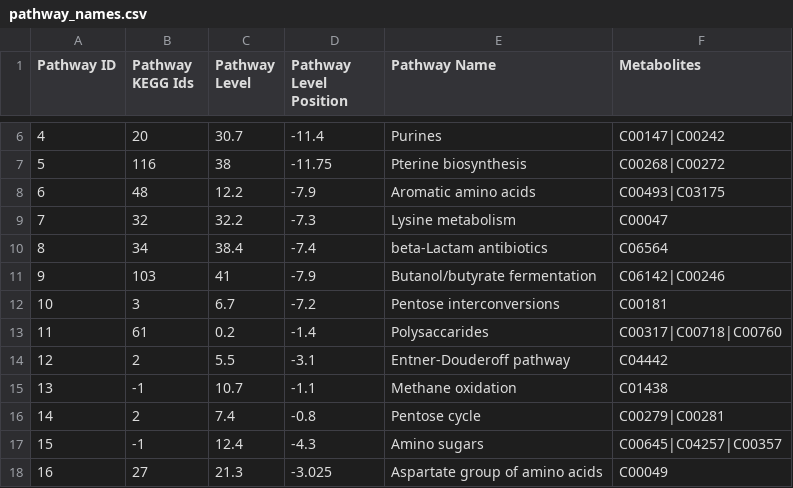
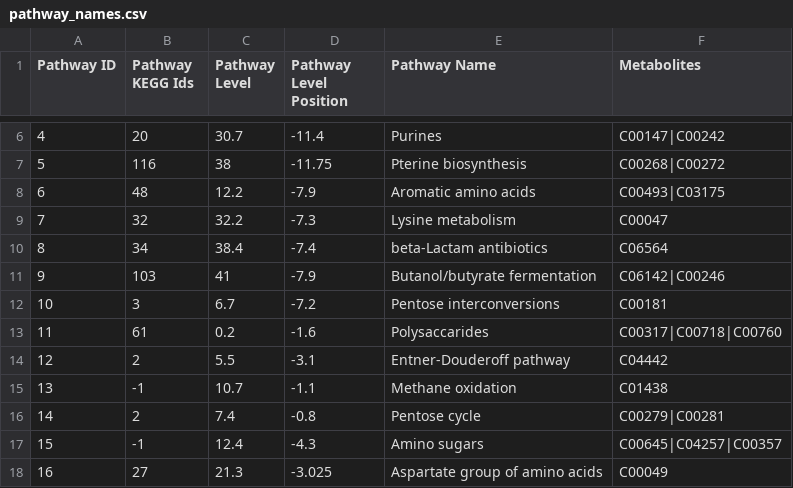
Before and after one commit to desmondlun/MOST, a CSV file: etc/visualization/pathway_names.csv, drawn as a sheet; only a part is shown, gaps mark what is left out.

```diff
--- a/etc/visualization/pathway_names.csv
+++ b/etc/visualization/pathway_names.csv
@@ -12,3 +12,3 @@ Pathway ID,Pathway KEGG Ids,Pathway Level,Pathway Level Position,Pathway Name,Me
 10,3,6.7,-7.2,Pentose interconversions,C00181
-11,61,0.2,-1.4,Polysaccarides,C00317|C00718|C00760
+11,61,0.2,-1.6,Polysaccarides,C00317|C00718|C00760
 12,2,5.5,-3.1,Entner-Douderoff pathway,C04442
```
Also changed, not shown: etc/visualization/metabolite_substitutions.csv, etc/visualization/pathway_metabolite_positions.csv, 2 other files.
